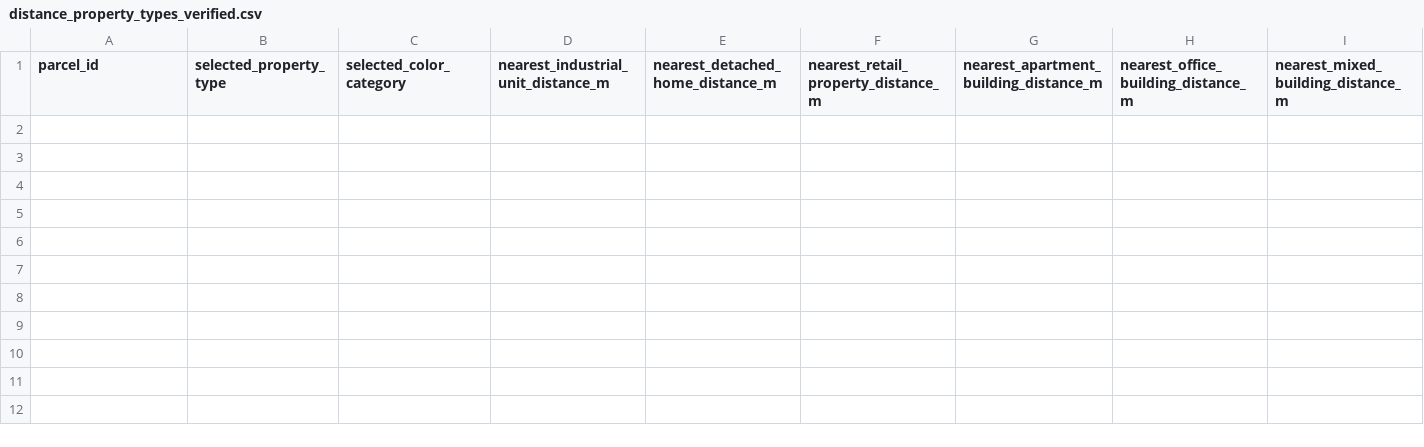
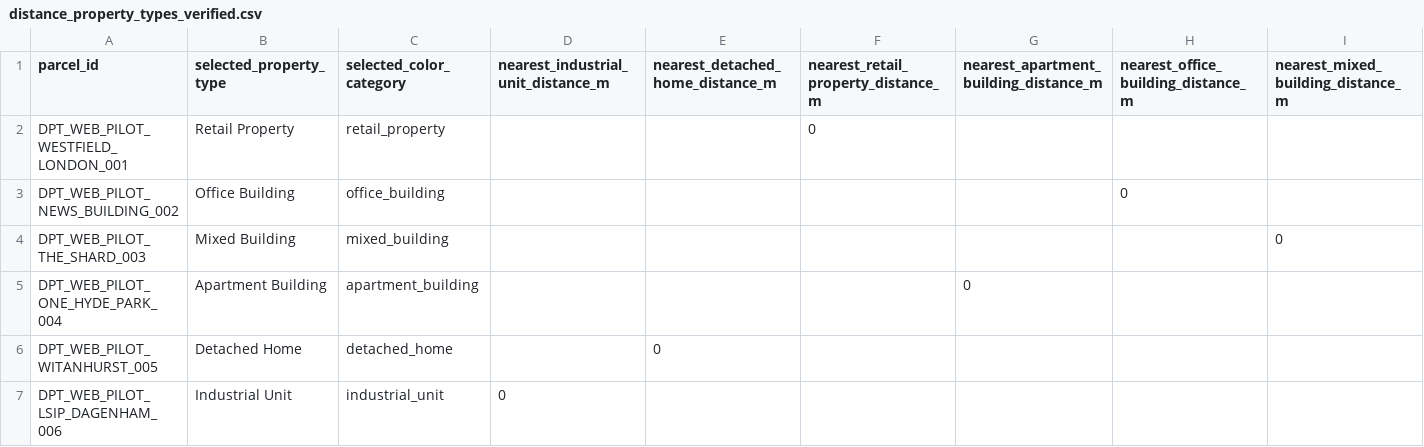
Before and after one commit to cagdascagdas100/chat_gpt_clone_1, a CSV file: england_map_web/data/distance_property_types/distance_property_types_verified.csv, drawn as a sheet; only a part is shown; rows hold the shown columns only; the diff names each change by its address in the sheet, - before the commit and + after, or states it on an @@ line.

Commit message:
Sync DPT pilot verified CSV to main

```diff
--- a/england_map_web/data/distance_property_types/distance_property_types_verified.csv
+++ b/england_map_web/data/distance_property_types/distance_property_types_verified.csv
+row 2: DPT_WEB_PILOT_WESTFIELD_LONDON_001 | Retail Property | retail_property |  |  | 0
+row 3: DPT_WEB_PILOT_NEWS_BUILDING_002 | Office Building | office_building |  |  |  |  | 0
+row 4: DPT_WEB_PILOT_THE_SHARD_003 | Mixed Building | mixed_building |  |  |  |  |  | 0
+row 5: DPT_WEB_PILOT_ONE_HYDE_PARK_004 | Apartment Building | apartment_building |  |  |  | 0
+row 6: DPT_WEB_PILOT_WITANHURST_005 | Detached Home | detached_home |  | 0
+row 7: DPT_WEB_PILOT_LSIP_DAGENHAM_006 | Industrial Unit | industrial_unit | 0
```
